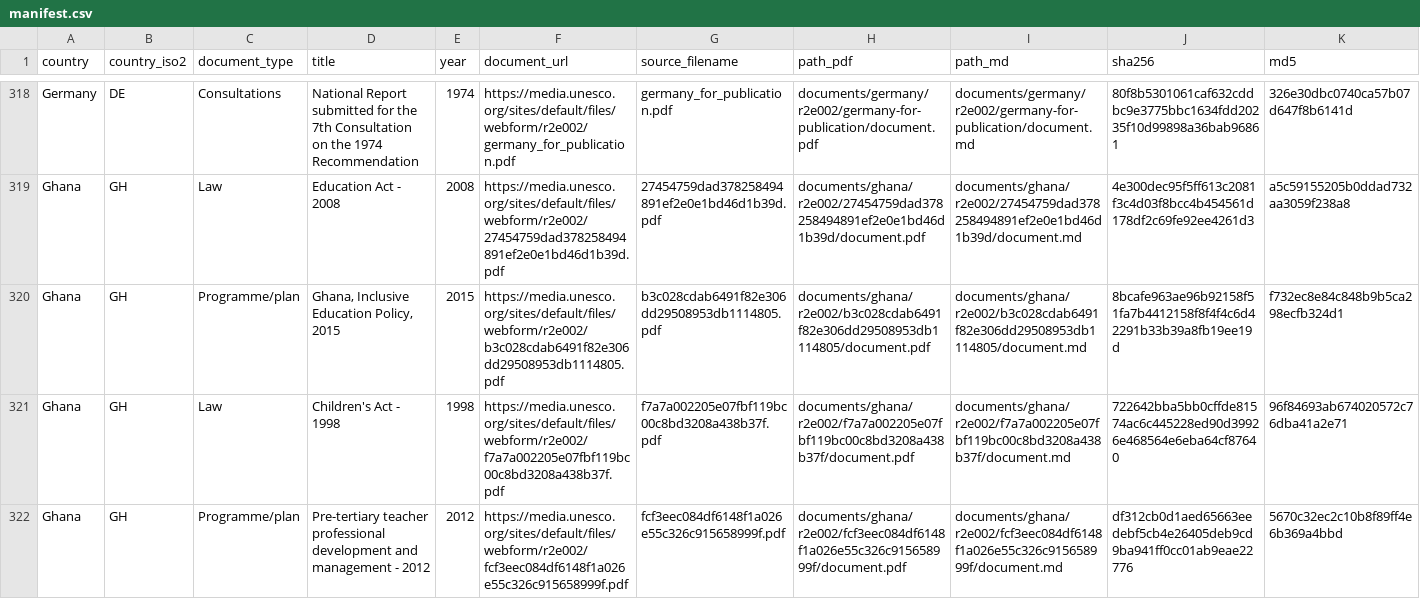
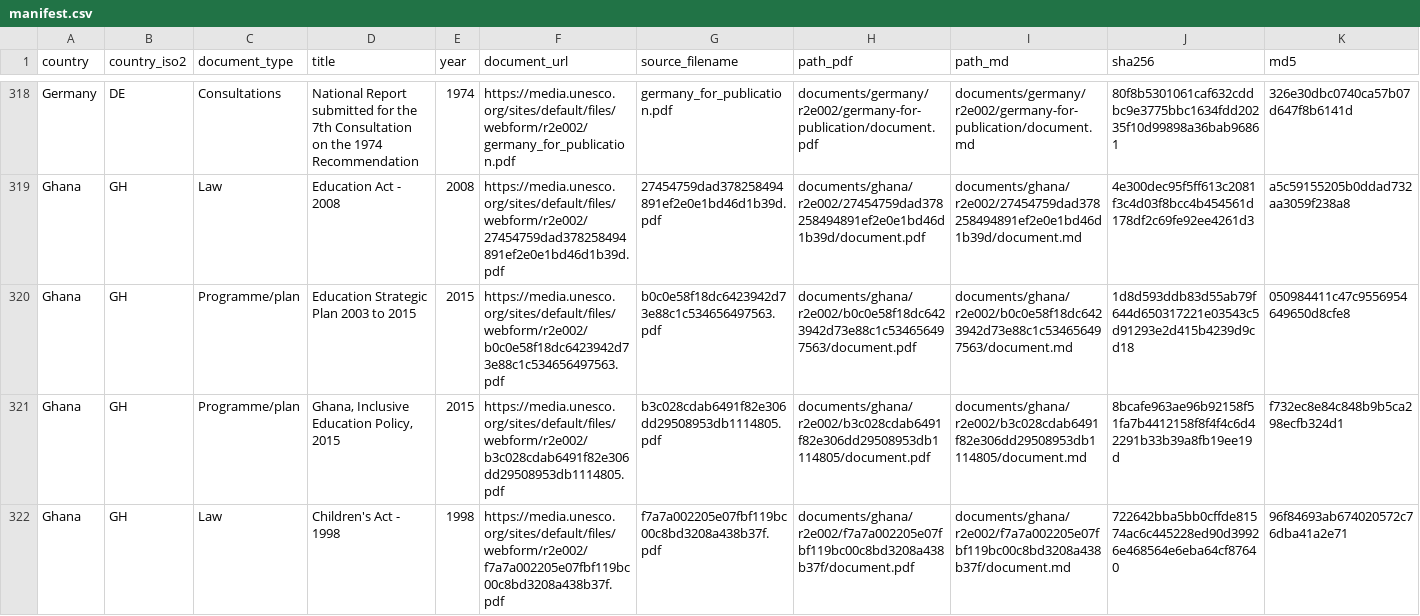
Before and after one commit to cjangrist/unesco-observatory-on-the-right-to-education, a CSV file: manifest.csv, drawn as a sheet; only a part is shown, gaps mark what is left out; the shorter side is filled out with more unchanged rows; rows hold the shown columns only; the diff names each change by its address in the sheet, - before the commit and + after, or states it on an @@ line.

Commit message:
add Ghana: Education Strategic Plan 2003 to 2015
Source: https://media.unesco.org/sites/default/files/webform/r2e002/b0c0e58f18dc6423942d73e88c1c534656497563.pdf
Type: Programme/plan  Year: 2015  Pages: 87
PDF sha256: 1d8d593ddb83d55ab79f644d650317221e03543c5d91293e2d415b4239d9cd18

Extracted with Docling, then heading structure corrected against the source pages by a model reading the attached PDF, one page window at a time. Page boundaries are delimited [[START OF PAGE n]] / [[END OF PAGE n]] so a passage can cite the page it came from. Every edit is recorded with its before text, after text and the page evidence cited for it.

Machine extraction repaired by a model. Not a certified transcript.

```diff
--- a/manifest.csv
+++ b/manifest.csv
+row 320: Ghana | GH | Programme/plan | Education Strategic Plan 2003 to 2015 | 2015 | https://media.unesco.org/sites/default/files/webform/r2e002/b0c0e58f18dc6423942d73e88c1c534656497563.pdf | b0c0e58f18dc6423942d73e88c1c534656497563.pdf | documents/ghana/r2e002/b0c0e58f18dc6423942d73e88c1c534656497563/document.pdf | documents/ghana/r2e002/b0c0e58f18dc6423942d73e88c1c534656497563/document.md | 1d8d593ddb83d55ab79f644d650317221e03543c5d91293e2d415b4239d9cd18 | 050984411c47c9556954649650d8cfe8
```
Also changed, not shown: 2 other files.
